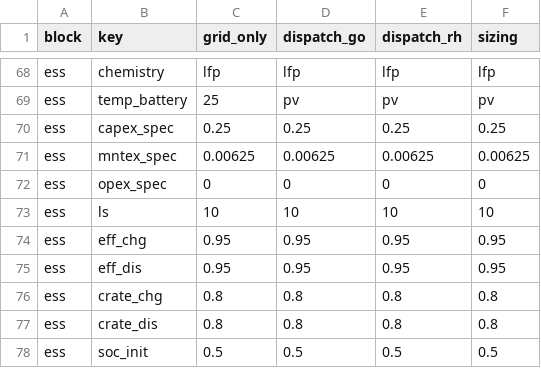
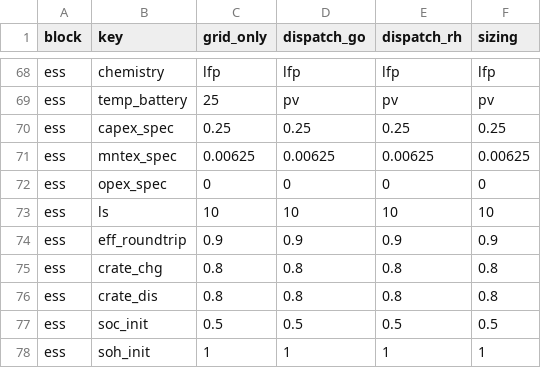
Before and after one commit to TUMFTM/REVOL-E-TION, a CSV file: input/scenarios/example.csv, drawn as a sheet; only a part is shown, gaps mark what is left out; the shorter side is filled out with more unchanged rows.

Commit message:
Added eff_roundtrip to example.csv for StationaryEnergyStorage

```diff
--- a/input/scenarios/example.csv
+++ b/input/scenarios/example.csv
@@ -73,4 +73,3 @@ ess,opex_spec,0,0,0,0
 ess,ls,10,10,10,10
-ess,eff_chg,0.95,0.95,0.95,0.95
-ess,eff_dis,0.95,0.95,0.95,0.95
+ess,eff_roundtrip,0.9,0.9,0.9,0.9
 ess,crate_chg,0.8,0.8,0.8,0.8
```
